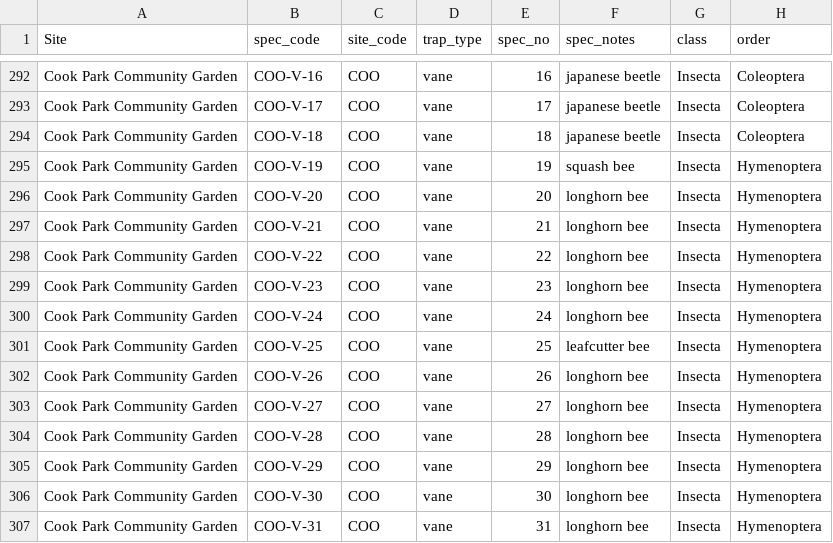
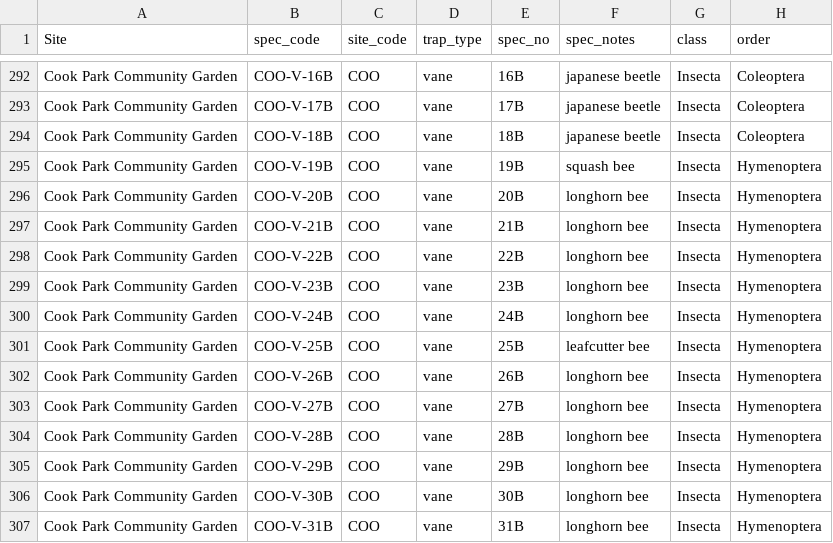
Before and after one commit to asiakaiser/dug-research, a CSV file: data/Arthropod Data - August - Traps.csv, drawn as a sheet; only a part is shown, gaps mark what is left out; the diff covers the shown part only; the diff names each change by its address in the sheet, - before the commit and + after, or states it on an @@ line.

```diff
--- a/data/Arthropod Data - August - Traps.csv
+++ b/data/Arthropod Data - August - Traps.csv
-B292 (spec_code): COO-V-16
+B292 (spec_code): COO-V-16B
-E292 (spec_no): 16
+E292 (spec_no): 16B
-B293 (spec_code): COO-V-17
+B293 (spec_code): COO-V-17B
-E293 (spec_no): 17
+E293 (spec_no): 17B
-B294 (spec_code): COO-V-18
+B294 (spec_code): COO-V-18B
-E294 (spec_no): 18
+E294 (spec_no): 18B
-B295 (spec_code): COO-V-19
+B295 (spec_code): COO-V-19B
-E295 (spec_no): 19
+E295 (spec_no): 19B
-B296 (spec_code): COO-V-20
+B296 (spec_code): COO-V-20B
-E296 (spec_no): 20
+E296 (spec_no): 20B
-B297 (spec_code): COO-V-21
+B297 (spec_code): COO-V-21B
-E297 (spec_no): 21
+E297 (spec_no): 21B
-B298 (spec_code): COO-V-22
+B298 (spec_code): COO-V-22B
-E298 (spec_no): 22
+E298 (spec_no): 22B
-B299 (spec_code): COO-V-23
+B299 (spec_code): COO-V-23B
-E299 (spec_no): 23
+E299 (spec_no): 23B
-B300 (spec_code): COO-V-24
+B300 (spec_code): COO-V-24B
-E300 (spec_no): 24
+E300 (spec_no): 24B
-B301 (spec_code): COO-V-25
+B301 (spec_code): COO-V-25B
-E301 (spec_no): 25
+E301 (spec_no): 25B
-B302 (spec_code): COO-V-26
+B302 (spec_code): COO-V-26B
-E302 (spec_no): 26
+E302 (spec_no): 26B
-B303 (spec_code): COO-V-27
+B303 (spec_code): COO-V-27B
-E303 (spec_no): 27
+E303 (spec_no): 27B
-B304 (spec_code): COO-V-28
+B304 (spec_code): COO-V-28B
-E304 (spec_no): 28
+E304 (spec_no): 28B
-B305 (spec_code): COO-V-29
+B305 (spec_code): COO-V-29B
-E305 (spec_no): 29
+E305 (spec_no): 29B
-B306 (spec_code): COO-V-30
+B306 (spec_code): COO-V-30B
-E306 (spec_no): 30
+E306 (spec_no): 30B
-B307 (spec_code): COO-V-31
+B307 (spec_code): COO-V-31B
-E307 (spec_no): 31
+E307 (spec_no): 31B
```
Also changed, not shown: 69 edited cells elsewhere in this file, data/Arthropod Data - June - Traps.csv, 3 other files.
